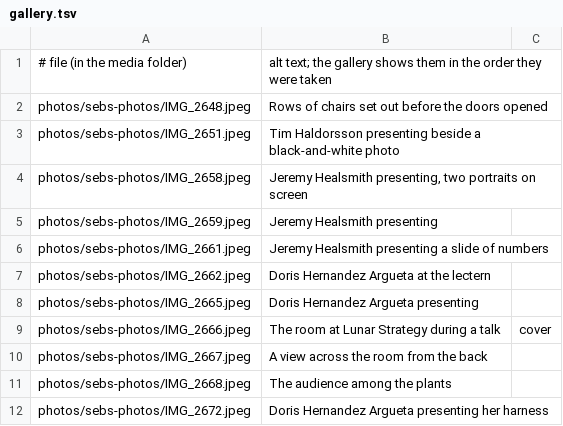
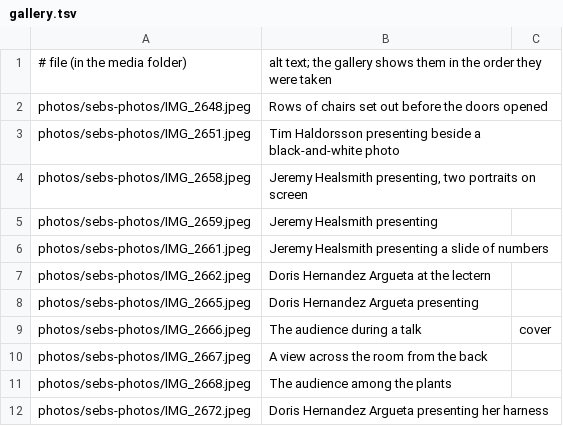
Before and after one commit to agnteng/production, a TSV file: content/2026-09-23/gallery.tsv, drawn as a sheet.

```diff
--- a/content/2026-09-23/gallery.tsv
+++ b/content/2026-09-23/gallery.tsv
@@ -8,3 +8,3 @@ photos/sebs-photos/IMG_2662.jpeg	Doris Hernandez Argueta at the lectern
 photos/sebs-photos/IMG_2665.jpeg	Doris Hernandez Argueta presenting
-photos/sebs-photos/IMG_2666.jpeg	The room at Lunar Strategy during a talk	cover
+photos/sebs-photos/IMG_2666.jpeg	The audience during a talk	cover
 photos/sebs-photos/IMG_2667.jpeg	A view across the room from the back
```
Also changed, not shown: content/2026-05-27/gallery.tsv, content/2026-06-16/gallery.tsv, 4 other files.
